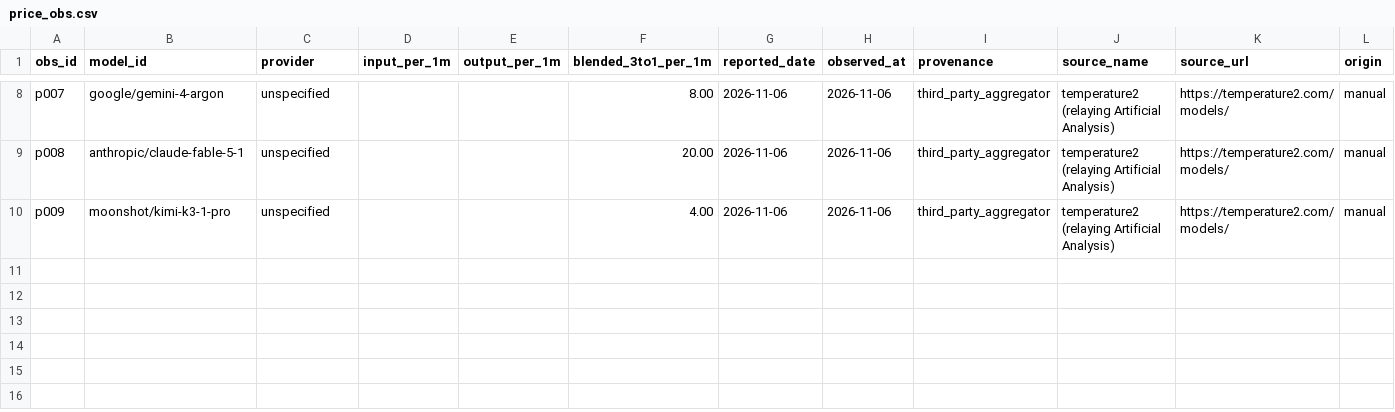
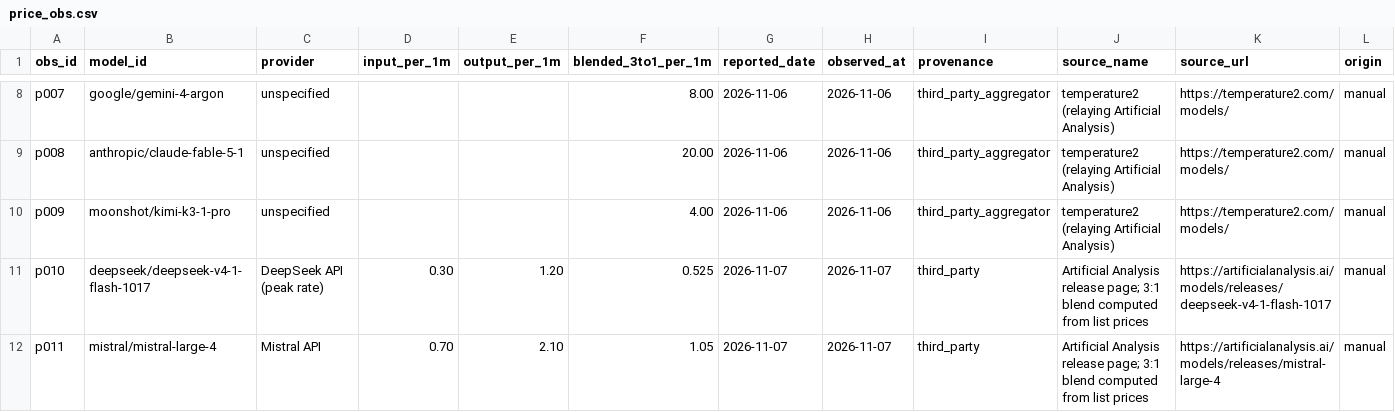
Before and after one commit to patelpb96/patelpb96.github.io, a CSV file: projects/model-tracker/seed/price_obs.csv, drawn as a sheet; only a part is shown, gaps mark what is left out.

```diff
--- a/projects/model-tracker/seed/price_obs.csv
+++ b/projects/model-tracker/seed/price_obs.csv
@@ -10 +10,3 @@ p008,anthropic/claude-fable-5-1,unspecified,,,20.00,2026-11-06,2026-11-06,third_
 p009,moonshot/kimi-k3-1-pro,unspecified,,,4.00,2026-11-06,2026-11-06,third_party_aggregator,temperature2 (relaying Artificial Analysis),https://temperature2.com/models/,manual
+p010,deepseek/deepseek-v4-1-flash-1017,DeepSeek API (peak rate),0.30,1.20,0.525,2026-11-07,2026-11-07,third_party,Artificial Analysis release page; 3:1 blend computed from list prices,https://artificialanalysis.ai/models/releases/deepseek-v4-1-flash-1017,manual
+p011,mistral/mistral-large-4,Mistral API,0.70,2.10,1.05,2026-11-07,2026-11-07,third_party,Artificial Analysis release page; 3:1 blend computed from list prices,https://artificialanalysis.ai/models/releases/mistral-large-4,manual
```
Also changed, not shown: projects/model-tracker/seed/models.csv, projects/model-tracker/seed/score_obs.csv, 5 other files.
